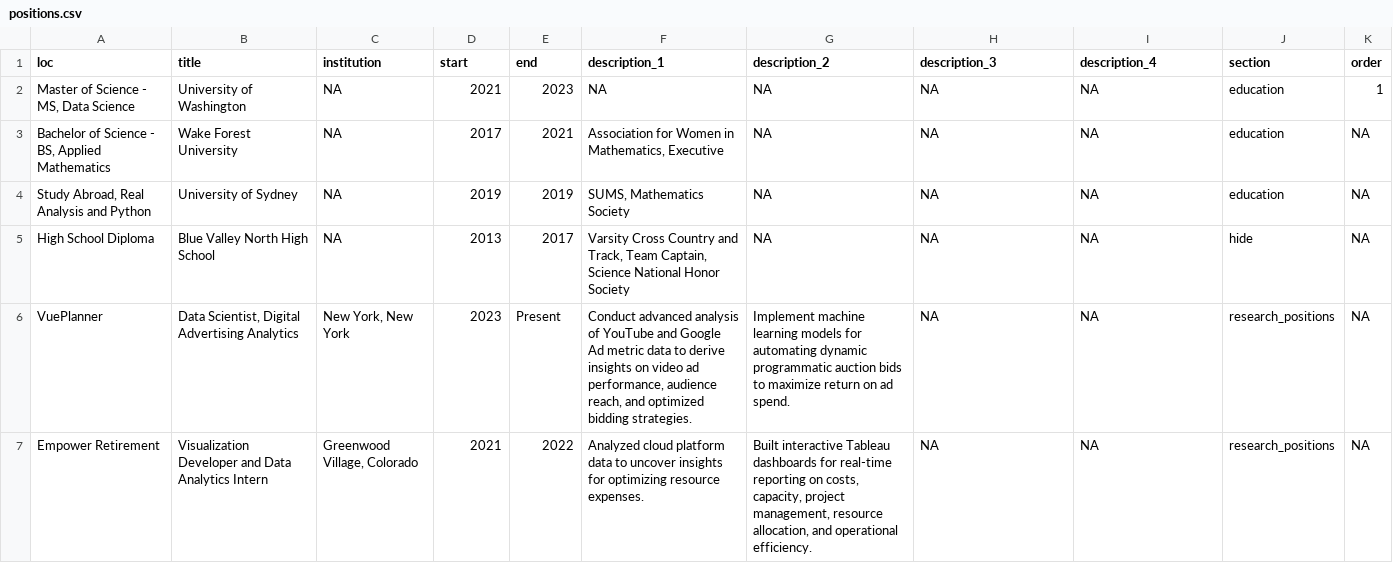
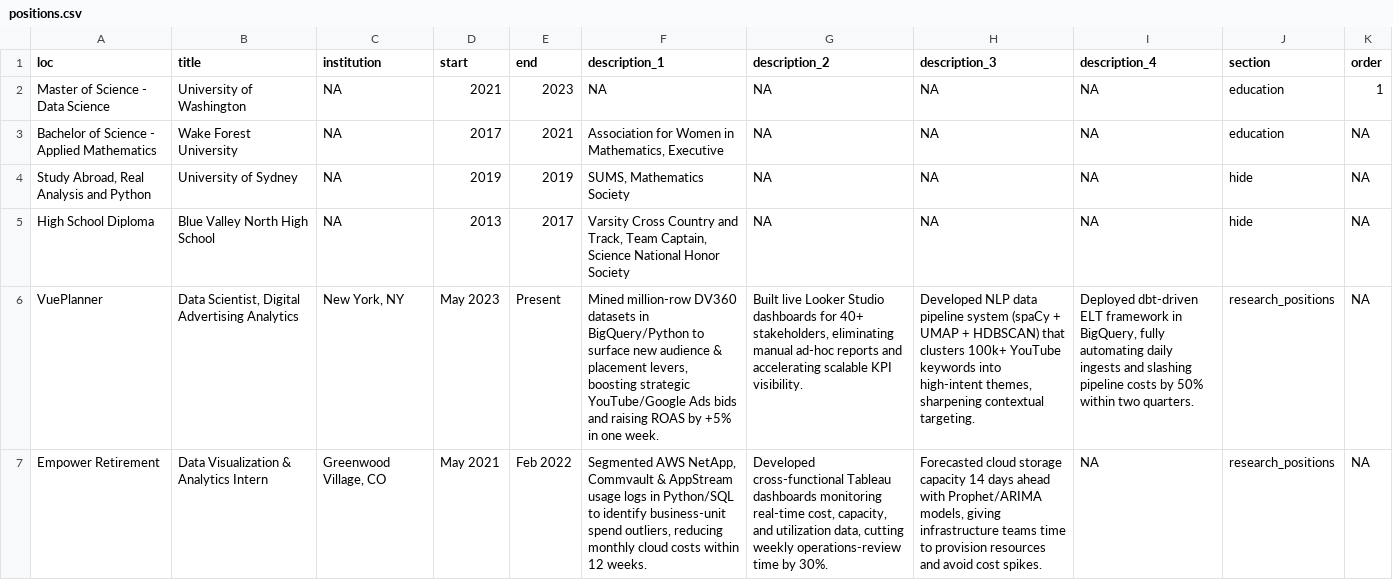
Before and after one commit to hluebbering/live-cv, a CSV file: positions.csv, drawn as a sheet; only a part is shown; the diff covers the shown part only; the diff names each change by its address in the sheet, - before the commit and + after, or states it on an @@ line.

```diff
--- a/positions.csv
+++ b/positions.csv
-A2 (loc): Master of Science - MS, Data Science
+A2 (loc): Master of Science - Data Science
-A3 (loc): Bachelor of Science - BS, Applied Mathematics
+A3 (loc): Bachelor of Science - Applied Mathematics
-J4 (section): education
+J4 (section): hide
-C6 (institution): New York, New York
+C6 (institution): New York, NY
-D6 (start): 2023
+D6 (start): May 2023
-F6 (description_1): Conduct advanced analysis of YouTube and Google Ad metric data to derive insights on video ad performance, audience reach, and optimized bidding strategies.
+F6 (description_1): Mined million-row DV360 datasets in BigQuery/Python to surface new audience & placement levers, boosting strategic YouTube/Google Ads bids and raising ROAS by +5% in one week.
-G6 (description_2): Implement machine learning models for automating dynamic programmatic auction bids to maximize return on ad spend.
+G6 (description_2): Built live Looker Studio dashboards for 40+ stakeholders, eliminating manual ad-hoc reports and accelerating scalable KPI visibility.
-H6 (description_3): NA
+H6 (description_3): Developed NLP data pipeline system (spaCy + UMAP + HDBSCAN) that clusters 100k+ YouTube keywords into high-intent themes, sharpening contextual targeting.
-I6 (description_4): NA
+I6 (description_4): Deployed dbt-driven ELT framework in BigQuery, fully automating daily ingests and slashing pipeline costs by 50% within two quarters.
-B7 (title): Visualization Developer and Data Analytics Intern
+B7 (title): Data Visualization & Analytics Intern
-C7 (institution): Greenwood Village, Colorado
+C7 (institution): Greenwood Village, CO
-D7 (start): 2021
+D7 (start): May 2021
-E7 (end): 2022
+E7 (end): Feb 2022
-F7 (description_1): Analyzed cloud platform data to uncover insights for optimizing resource expenses.
+F7 (description_1): Segmented AWS NetApp, Commvault & AppStream usage logs in Python/SQL to identify business-unit spend outliers, reducing monthly cloud costs within 12 weeks.
-G7 (description_2): Built interactive Tableau dashboards for real-time reporting on costs, capacity, project management, resource allocation, and operational efficiency.
+G7 (description_2): Developed cross-functional Tableau dashboards monitoring real-time cost, capacity, and utilization data, cutting weekly operations-review time by 30%.
-H7 (description_3): NA
+H7 (description_3): Forecasted cloud storage capacity 14 days ahead with Prophet/ARIMA models, giving infrastructure teams time to provision resources and avoid cost spikes.
```
Also changed, not shown: 13 edited cells elsewhere in this file, 3 other files.
